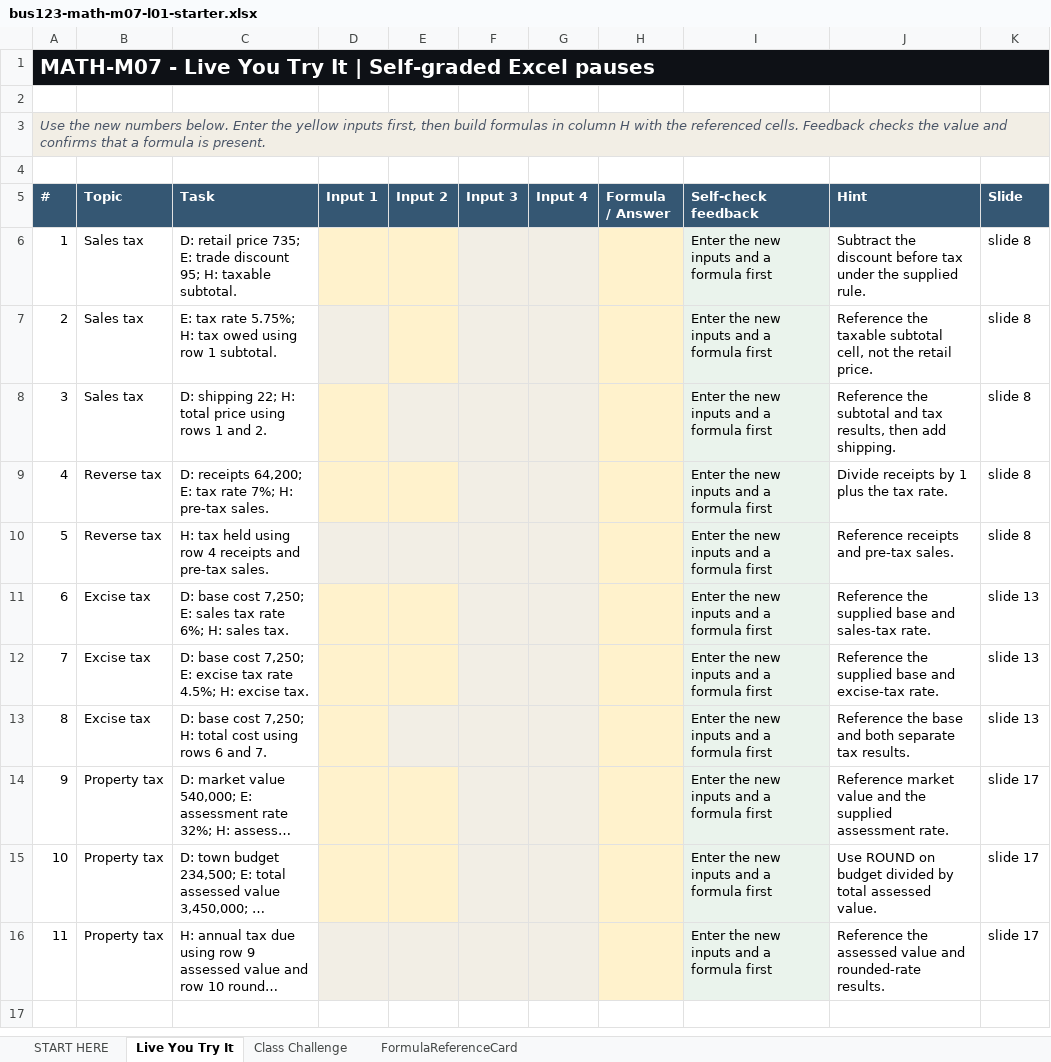
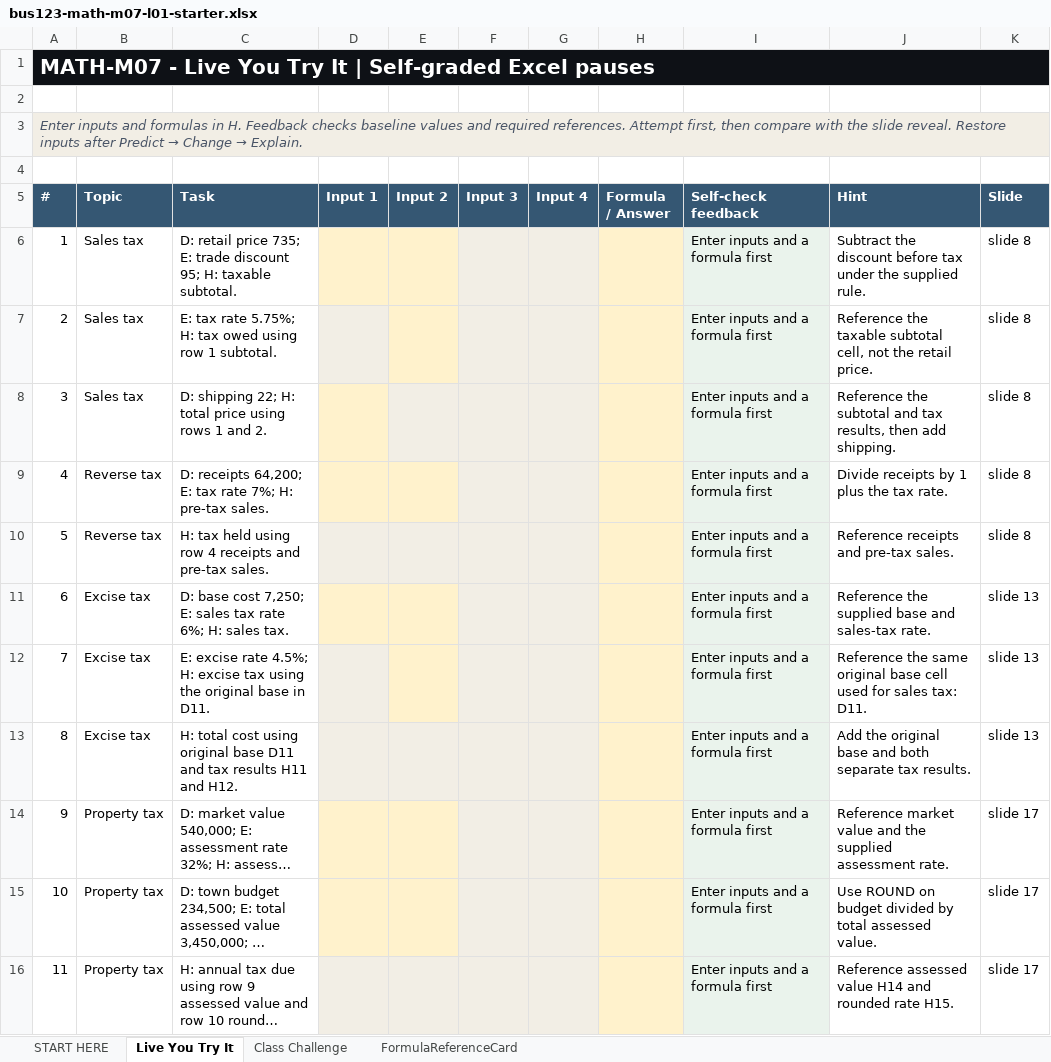
Before and after one commit to bevitts-design/BUS123-Solving-Business-Problems-with-Technology, an Excel workbook: MATH/M07/bus123-math-m07-l01-starter.xlsx, sheet Live You Try It, drawn as a sheet; long unchanged cells end in …; values as stored, in another font and other column widths than the file's, no borders; the diff names each change by its address in the sheet, - before the commit and + after, or states it on an @@ line.

```diff
--- a/MATH/M07/bus123-math-m07-l01-starter.xlsx (sheet Live You Try It)
+++ b/MATH/M07/bus123-math-m07-l01-starter.xlsx (sheet Live You Try It)
@@ A3 (#): Use the new numbers below. Enter the yellow inputs first, then build formulas in column H with the referenced cells. Feedback checks the value and confirms that a formula is present. → Enter inputs and formulas in H. Feedback checks baseline values and required references. Attempt first, then compare with the slide reveal. Restore inputs after Predict → Change → Explain. @@
-I6:I16 (Self-check feedback): Enter the new inputs and a formula first
+I6:I16 (Self-check feedback): Enter inputs and a formula first
-C12 (Task): D: base cost 7,250; E: excise tax rate 4.5%; H: excise tax.
+C12 (Task): E: excise rate 4.5%; H: excise tax using the original base in D11.
-D12:D13 fill: #FFF2CC
+D12:D13 fill: #F2EEE5
-J12 (Hint): Reference the supplied base and excise-tax rate.
+J12 (Hint): Reference the same original base cell used for sales tax: D11.
-C13 (Task): D: base cost 7,250; H: total cost using rows 6 and 7.
+C13 (Task): H: total cost using original base D11 and tax results H11 and H12.
-J13 (Hint): Reference the base and…
+J13 (Hint): Add the original base and…
-J16 (Hint): Reference the assessed value and rounded-rate results.
+J16 (Hint): Reference assessed value H14 and rounded rate H15.
```
Also changed, not shown: sheet START HERE, sheet Class Challenge, 5 other files.
